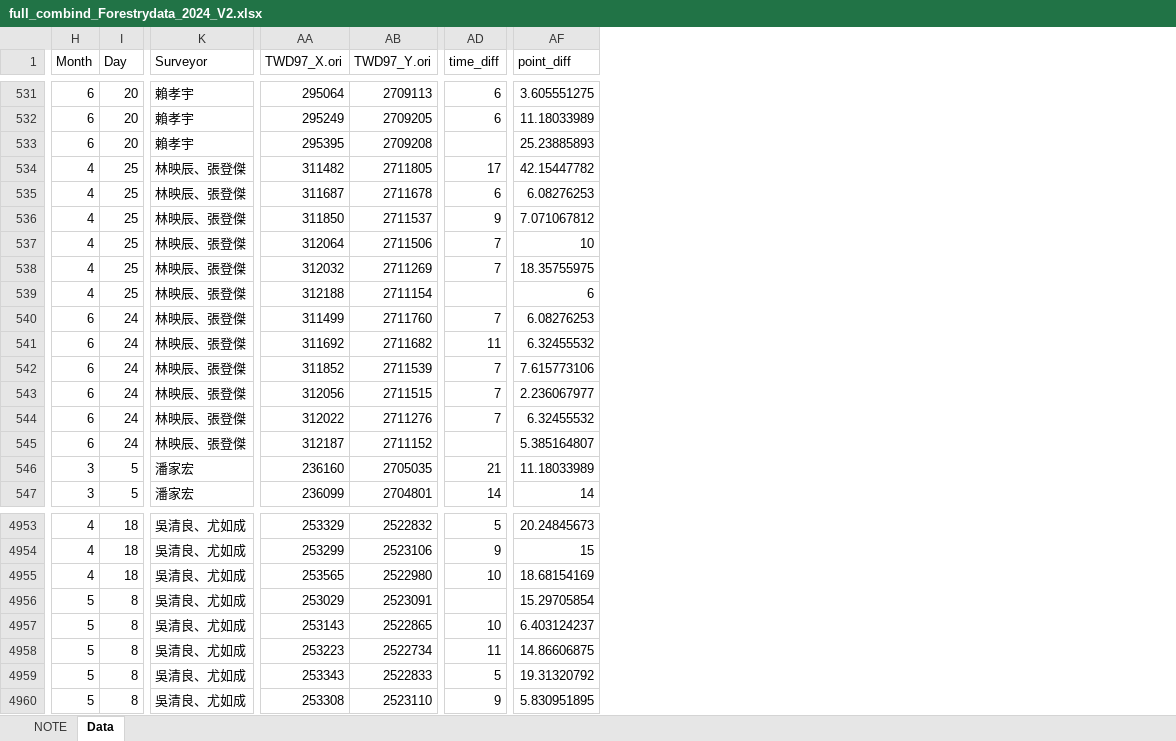
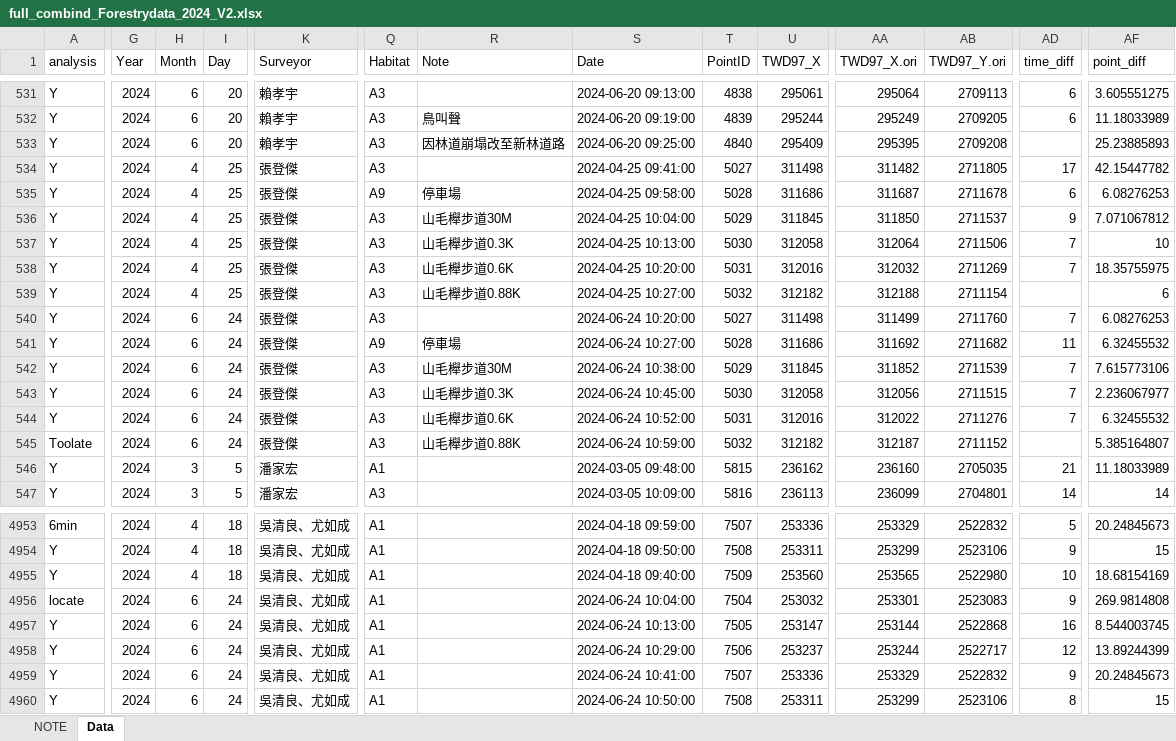
Before and after one commit to wetinhsu/Macaca-population-trend, an Excel workbook: data/clean/Forestry/full_combind/full_combind_Forestrydata_2024_V2.xlsx, sheet Data, drawn as a sheet; only a part is shown, gaps mark what is left out; values as stored, in another font and other column widths than the file's, no cell formats; the diff covers the shown part only; the diff names each change by its address in the sheet, - before the commit and + after, or states it on an @@ line.

```diff
--- a/data/clean/Forestry/full_combind/full_combind_Forestrydata_2024_V2.xlsx (sheet Data)
+++ b/data/clean/Forestry/full_combind/full_combind_Forestrydata_2024_V2.xlsx (sheet Data)
@@ column A (analysis) unhidden, rows 531-547: Y | Y | Y | Y | Y | Y | Y | Y | Y | Y | Y | Y | Y | Y | Toolate | Y | Y; rows 4953-4960: 6min | Y | Y | locate | Y | Y | Y | Y @@
@@ column G (Year) unhidden, rows 531-547: all 2024; rows 4953-4960: all 2024 @@
@@ column Q (Habitat) unhidden, rows 531-547: A3 | A3 | A3 | A3 | A9 | A3 | A3 | A3 | A3 | A3 | A9 | A3 | A3 | A3 | A3 | A1 | A3; rows 4953-4960: all A1 @@
@@ column R (Note) unhidden, rows 532-545: 鳥叫聲 | 因林道崩塌改至新林道路 |  | 停車場 | 山毛櫸步道30M | 山毛櫸步道0.3K | 山毛櫸步道0.6K | 山毛櫸步道0.88K |  | 停車場 | 山毛櫸步道30M | 山毛櫸步道0.3K | 山毛櫸步道0.6K | 山毛櫸步道0.88K @@
@@ column S (Date) unhidden, rows 531-547: 2024-06-20 09:13:00 | 2024-06-20 09:19:00 | 2024-06-20 09:25:00 | 2024-04-25 09:41:00 | 2024-04-25 09:58:00 | 2024-04-25 10:04:00 | 2024-04-25 10:13:00 | 2024-04-25 10:20:00 | 2024-04-25 10:27:00 | 2024-06-24 10:20:00 | 2024-06-24 10:27:00 | 2024-06-24 10:38:00 | 2024-06-24 10:45:00 | 2024-06-24 10:52:00 | 2024-06-24 10:59:00 | 2024-03-05 09:48:00 | 2024-03-05 10:09:00; rows 4953-4960: 2024-04-18 09:59:00 | 2024-04-18 09:50:00 | 2024-04-18 09:40:00 | 2024-06-24 10:04:00 | 2024-06-24 10:13:00 | 2024-06-24 10:29:00 | 2024-06-24 10:41:00 | 2024-06-24 10:50:00 @@
@@ column T (PointID) unhidden, rows 531-547: 4838 | 4839 | 4840 | 5027 | 5028 | 5029 | 5030 | 5031 | 5032 | 5027 | 5028 | 5029 | 5030 | 5031 | 5032 | 5815 | 5816; rows 4953-4960: 7507 | 7508 | 7509 | 7504 | 7505 | 7506 | 7507 | 7508 @@
@@ column U (TWD97_X) unhidden, rows 531-547: 295061 | 295244 | 295409 | 311498 | 311686 | 311845 | 312058 | 312016 | 312182 | 311498 | 311686 | 311845 | 312058 | 312016 | 312182 | 236162 | 236113; rows 4953-4960: 253336 | 253311 | 253560 | 253032 | 253147 | 253237 | 253336 | 253311 @@
-K534:K545 (Surveyor): 林映辰、張登傑
+K534:K545 (Surveyor): 張登傑
-H4956:H4960 (Month): 5
+H4956:H4960 (Month): 6
-I4956:I4960 (Day): 8
+I4956:I4960 (Day): 24
-AA4956 (TWD97_X.ori): 253029
+AA4956 (TWD97_X.ori): 253301
-AB4956 (TWD97_Y.ori): 2523091
+AB4956 (TWD97_Y.ori): 2523083
-AD4956 (time_diff): (empty)
+AD4956 (time_diff): 9
-AF4956 (point_diff): 15.29705854
+AF4956 (point_diff): 269.9814808
-AA4957 (TWD97_X.ori): 253143
+AA4957 (TWD97_X.ori): 253144
-AB4957 (TWD97_Y.ori): 2522865
+AB4957 (TWD97_Y.ori): 2522868
-AD4957 (time_diff): 10
+AD4957 (time_diff): 16
-AF4957 (point_diff): 6.403124237
+AF4957 (point_diff): 8.544003745
-AA4958 (TWD97_X.ori): 253223
+AA4958 (TWD97_X.ori): 253244
-AB4958 (TWD97_Y.ori): 2522734
+AB4958 (TWD97_Y.ori): 2522717
-AD4958 (time_diff): 11
+AD4958 (time_diff): 12
-AF4958 (point_diff): 14.86606875
+AF4958 (point_diff): 13.89244399
-AA4959 (TWD97_X.ori): 253343
+AA4959 (TWD97_X.ori): 253329
-AB4959 (TWD97_Y.ori): 2522833
+AB4959 (TWD97_Y.ori): 2522832
-AD4959 (time_diff): 5
+AD4959 (time_diff): 9
-AF4959 (point_diff): 19.31320792
+AF4959 (point_diff): 20.24845673
-AA4960 (TWD97_X.ori): 253308
+AA4960 (TWD97_X.ori): 253299
-AB4960 (TWD97_Y.ori): 2523110
+AB4960 (TWD97_Y.ori): 2523106
-AD4960 (time_diff): 9
+AD4960 (time_diff): 8
-AF4960 (point_diff): 5.830951895
+AF4960 (point_diff): 15
```
Also changed, not shown: 1 added row, 1 removed row, 6 moved rows, 5 added columns and 137 edited cells elsewhere in this sheet, cell formats, hidden cells, 11 other files.
